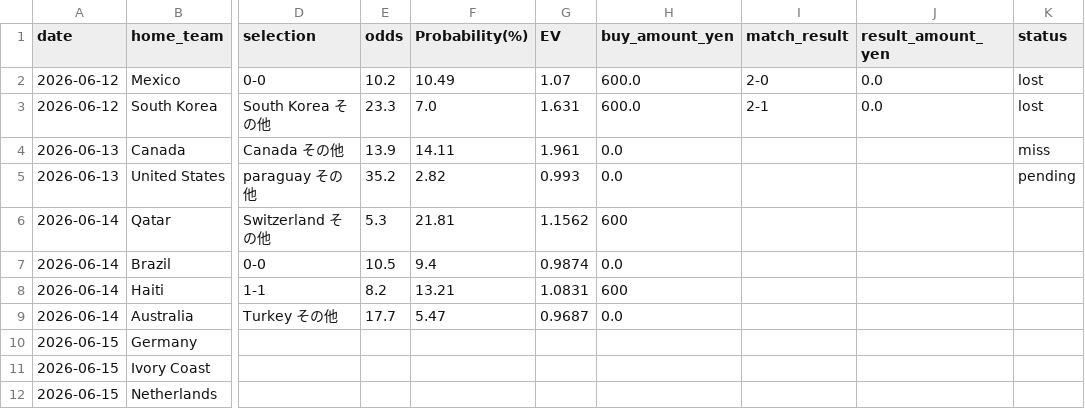
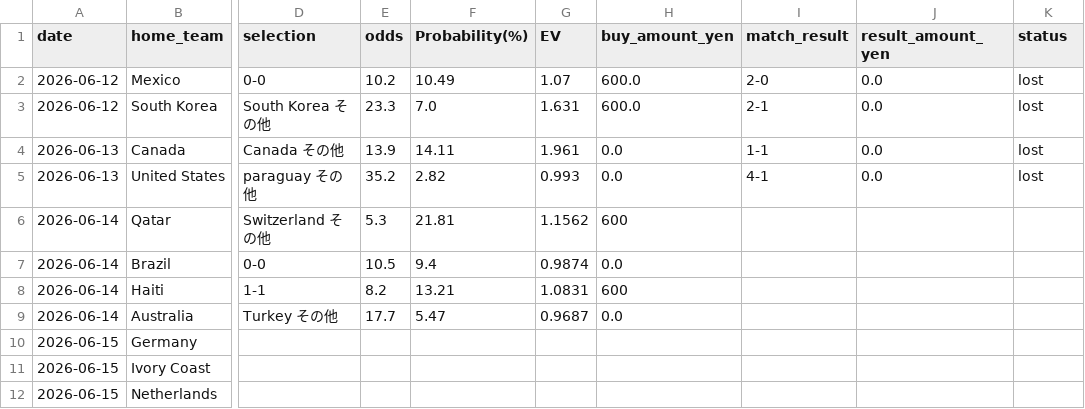
Before and after one commit to take4ff/wcup_winner, a CSV file: data/buy_status.csv, drawn as a sheet; only a part is shown, gaps mark what is left out; the diff names each change by its address in the sheet, - before the commit and + after, or states it on an @@ line.

Commit message:
Update betting data and implement pi-ratings evaluation
- Modified buy_status.csv to include match results for Canada vs. Bosnia and Herzegovina and United States vs. Paraguay.
- Updated bet_recommendations.csv with new stake amounts for various matches.
- Adjusted expected value calculations in winner match files for Qatar vs. Switzerland, Brazil vs. Morocco, Haiti vs. Scotland, and Australia vs. Turkey.
- Revised outcome_japan_ev.csv to reflect updated probabilities and stakes.
- Added eval_pi_ratings.py to evaluate pi-ratings as an additional component in the ensemble model without leakage.
- Introduced pi_ratings.py to compute predicted goal differences based on match results, facilitating walkforward evaluation.

```diff
--- a/data/buy_status.csv
+++ b/data/buy_status.csv
-I4 (match_result): (empty)
+I4 (match_result): 1-1
-J4:J5 (result_amount_yen): (empty)
+J4:J5 (result_amount_yen): 0.0
-K4 (status): miss
+K4 (status): lost
-I5 (match_result): (empty)
+I5 (match_result): 4-1
-K5 (status): pending
+K5 (status): lost
```
Also changed, not shown: data/processed/2026/bet_recommendations.csv, data/processed/2026/winner_matches/07_winner_haiti_scotland_ev.csv, 5 other files.
